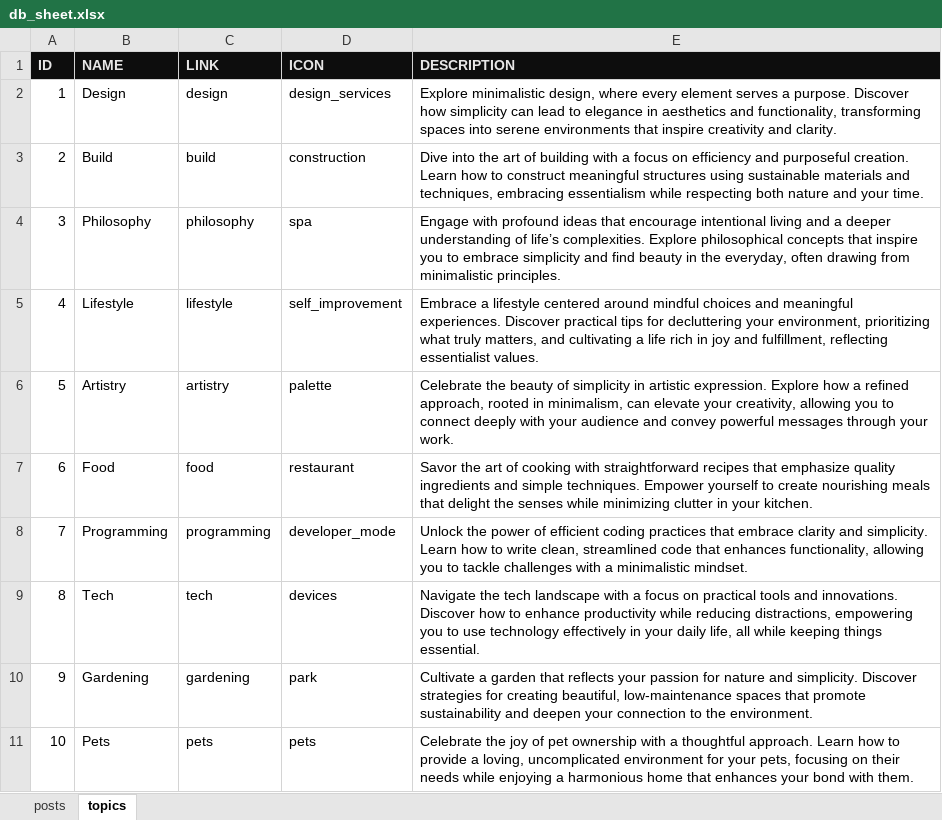
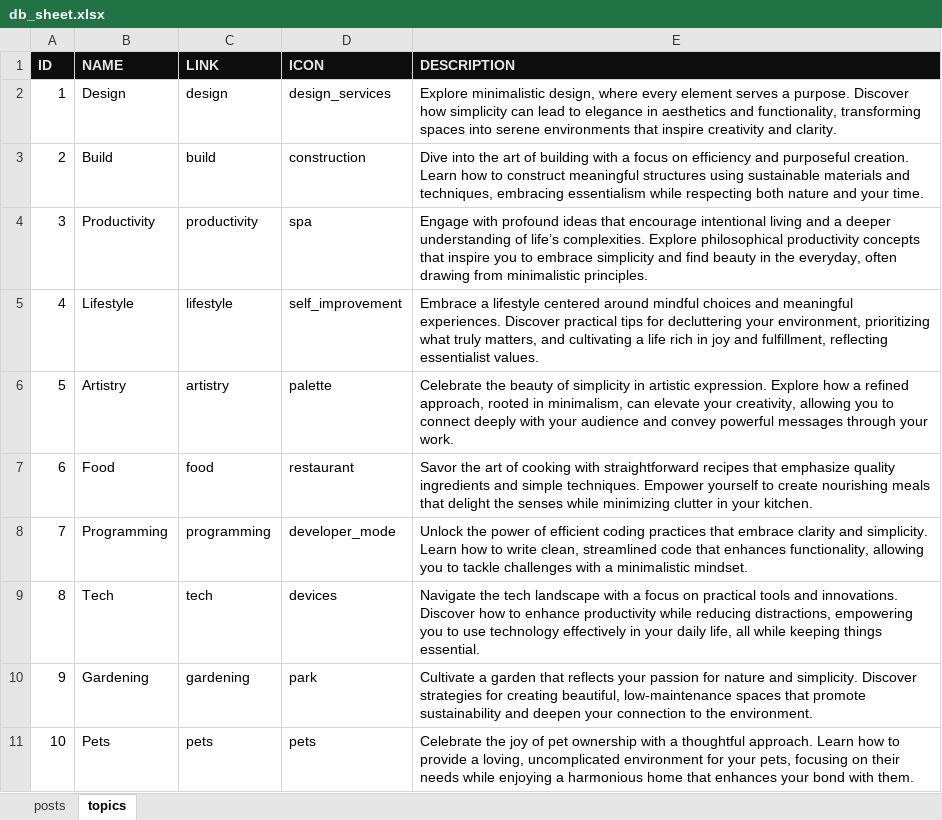
Before and after one commit to mindoffwork/mindoff-filestorage, an Excel workbook: db_sheet.xlsx, sheet topics, drawn as a sheet; values as stored, in another font and other column widths than the file's, no borders; the diff names each change by its address in the sheet, - before the commit and + after, or states it on an @@ line.

```diff
--- a/db_sheet.xlsx (sheet topics)
+++ b/db_sheet.xlsx (sheet topics)
-B4 (NAME): Philosophy
+B4 (NAME): Productivity
-C4 (LINK): philosophy
+C4 (LINK): productivity
-E4 (DESCRIPTION): …Explore philosophical concepts that…
+E4 (DESCRIPTION): …Explore philosophical productivity concepts that…
```
Also changed, not shown: sheet posts, 7 other files.
